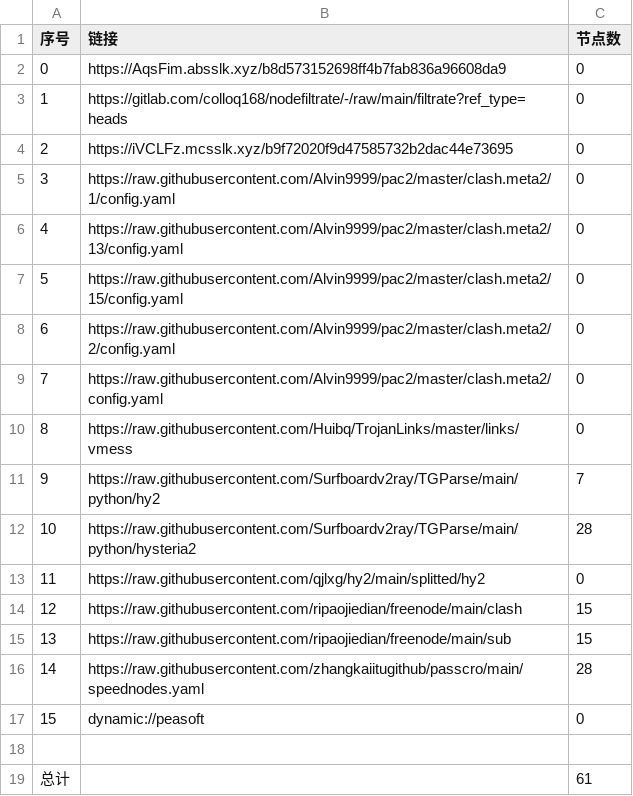
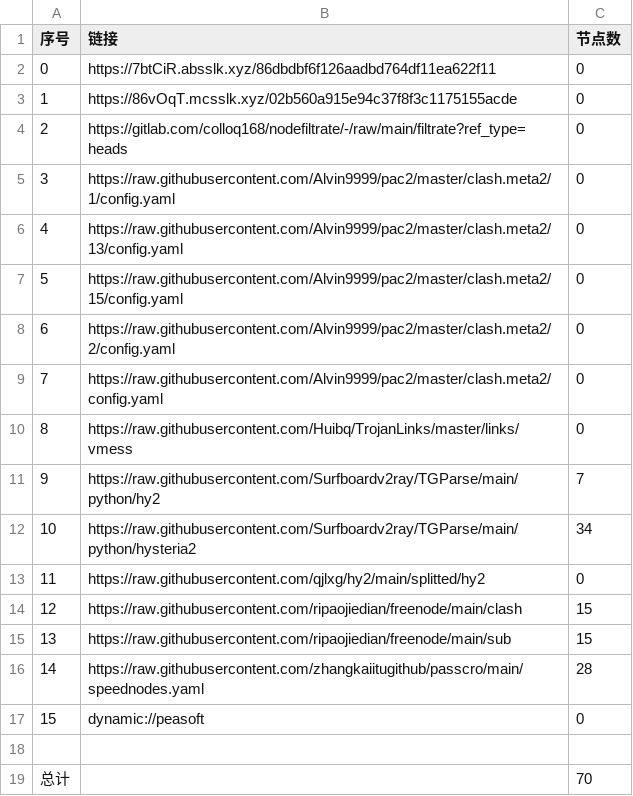
Before and after one commit to nowts71/NoMoreWalls, a CSV file: list_result.csv, drawn as a sheet.

```diff
--- a/list_result.csv
+++ b/list_result.csv
@@ -1,5 +1,5 @@
 序号,链接,节点数
-0,https://AqsFim.absslk.xyz/b8d573152698ff4b7fab836a96608da9,0
-1,https://gitlab.com/colloq168/nodefiltrate/-/raw/main/filtrate?ref_type=heads,0
-2,https://iVCLFz.mcsslk.xyz/b9f72020f9d47585732b2dac44e73695,0
+0,https://7btCiR.absslk.xyz/86dbdbf6f126aadbd764df11ea622f11,0
+1,https://86vOqT.mcsslk.xyz/02b560a915e94c37f8f3c1175155acde,0
+2,https://gitlab.com/colloq168/nodefiltrate/-/raw/main/filtrate?ref_type=heads,0
 3,https://raw.githubusercontent.com/Alvin9999/pac2/master/clash.meta2/1/config.yaml,0
@@ -11,3 +11,3 @@
 9,https://raw.githubusercontent.com/Surfboardv2ray/TGParse/main/python/hy2,7
-10,https://raw.githubusercontent.com/Surfboardv2ray/TGParse/main/python/hysteria2,28
+10,https://raw.githubusercontent.com/Surfboardv2ray/TGParse/main/python/hysteria2,34
 11,https://raw.githubusercontent.com/qjlxg/hy2/main/splitted/hy2,0
@@ -18,2 +18,2 @@
 
-总计,,61
+总计,,70
```
Also changed, not shown: 7 other files.
